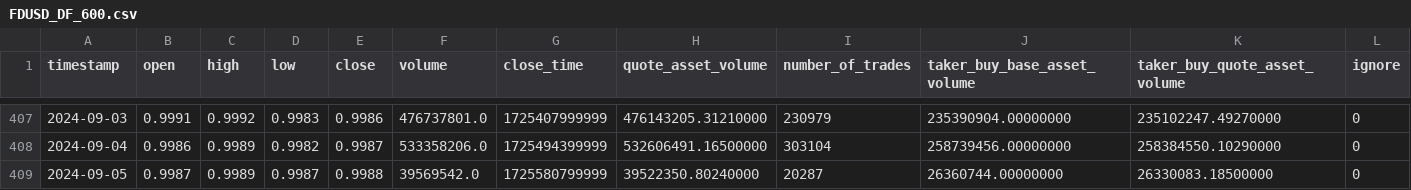
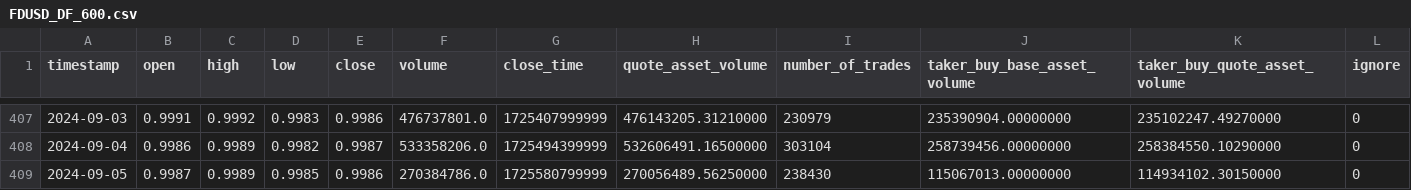
Before and after one commit to eduardogv/binance-momentum, a CSV file: data/FDUSD_DF_600.csv, drawn as a sheet; only a part is shown, gaps mark what is left out.

```diff
--- a/data/FDUSD_DF_600.csv
+++ b/data/FDUSD_DF_600.csv
@@ -408,2 +408,2 @@ timestamp,open,high,low,close,volume,close_time,quote_asset_volume,number_of_tra
 2024-09-04,0.9986,0.9989,0.9982,0.9987,533358206.0,1725494399999,532606491.16500000,303104,258739456.00000000,258384550.10290000,0
-2024-09-05,0.9987,0.9989,0.9987,0.9988,39569542.0,1725580799999,39522350.80240000,20287,26360744.00000000,26330083.18500000,0
+2024-09-05,0.9987,0.9989,0.9985,0.9986,270384786.0,1725580799999,270056489.56250000,238430,115067013.00000000,114934102.30150000,0
```
Also changed, not shown: DOGS_DF_600.csv, data/BNB_DF_600.csv, 49 other files.
